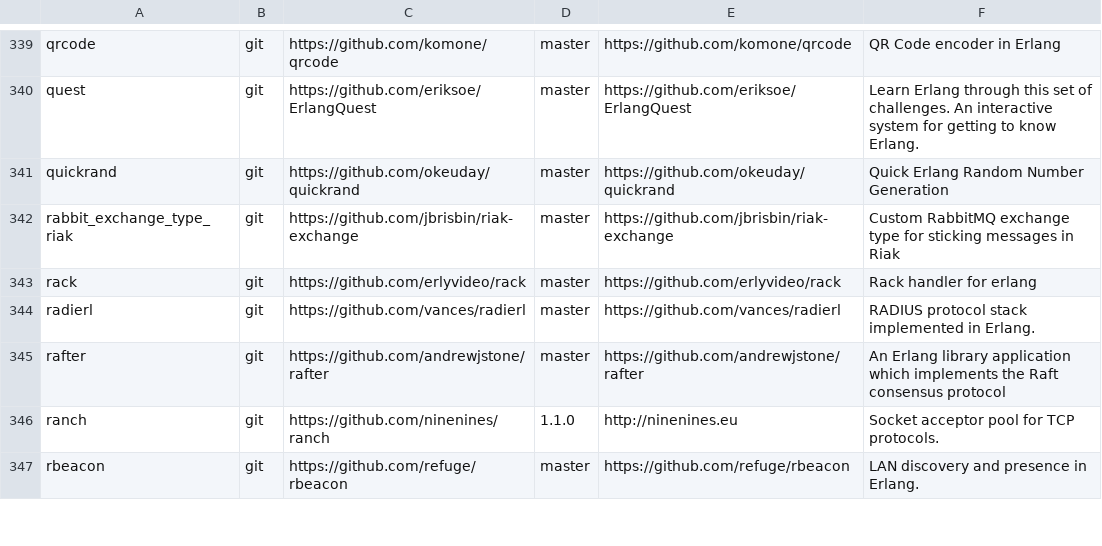
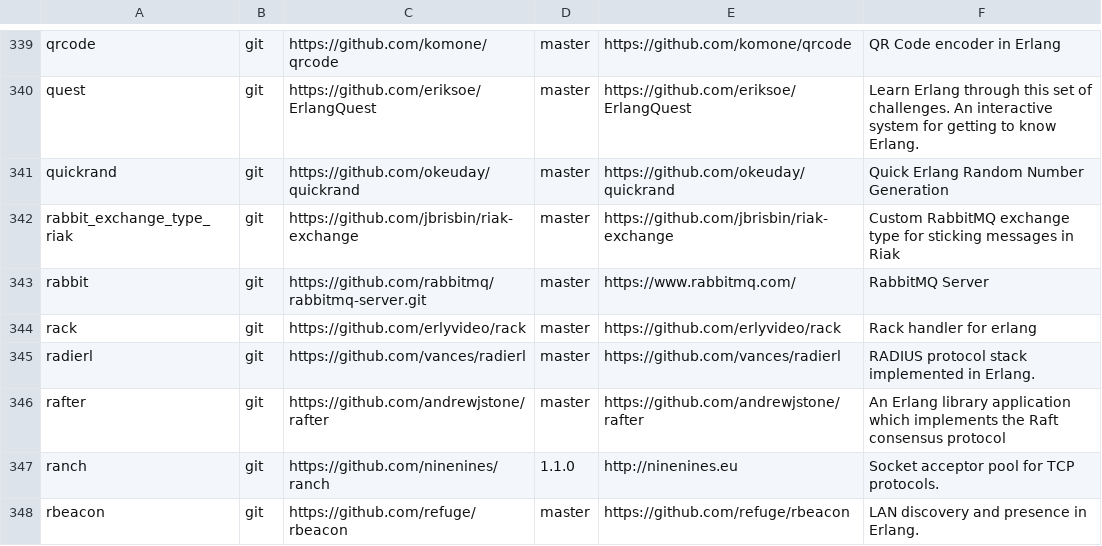
Before and after one commit to ninenines/erlang.mk, a TSV file: packages.v2.tsv, drawn as a sheet; only a part is shown, gaps mark what is left out; the diff names each change by its address in the sheet, - before the commit and + after, or states it on an @@ line.

Commit message:
Add package rabbit to the index

```diff
--- a/packages.v2.tsv
+++ b/packages.v2.tsv
+row 343: rabbit | git | https://github.com/rabbitmq/rabbitmq-server.git | master | https://www.rabbitmq.com/ | RabbitMQ Server
```
Also changed, not shown: packages.v1.tsv, 1 other file.
